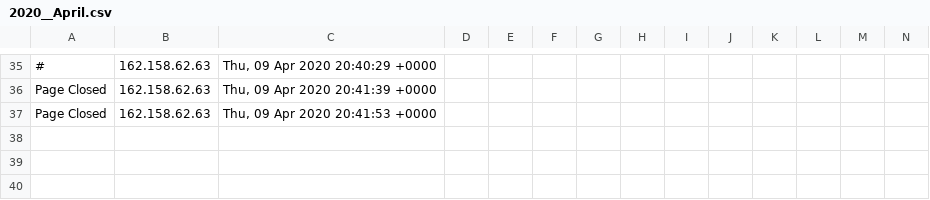
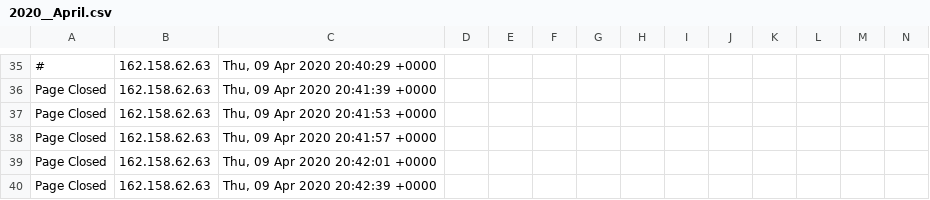
Before and after one commit to runacode/denaliseweranddrain.com, a CSV file: logs/2020__April.csv, drawn as a sheet; only a part is shown, gaps mark what is left out; rows hold the shown columns only; the diff names each change by its address in the sheet, - before the commit and + after, or states it on an @@ line.

Commit message:
Site Editor Update

```diff
--- a/logs/2020__April.csv
+++ b/logs/2020__April.csv
+row 38: Page Closed | 162.158.62.63 | Thu, 09 Apr 2020 20:41:57 +0000
+row 39: Page Closed | 162.158.62.63 | Thu, 09 Apr 2020 20:42:01 +0000
+row 40: Page Closed | 162.158.62.63 | Thu, 09 Apr 2020 20:42:39 +0000
```
